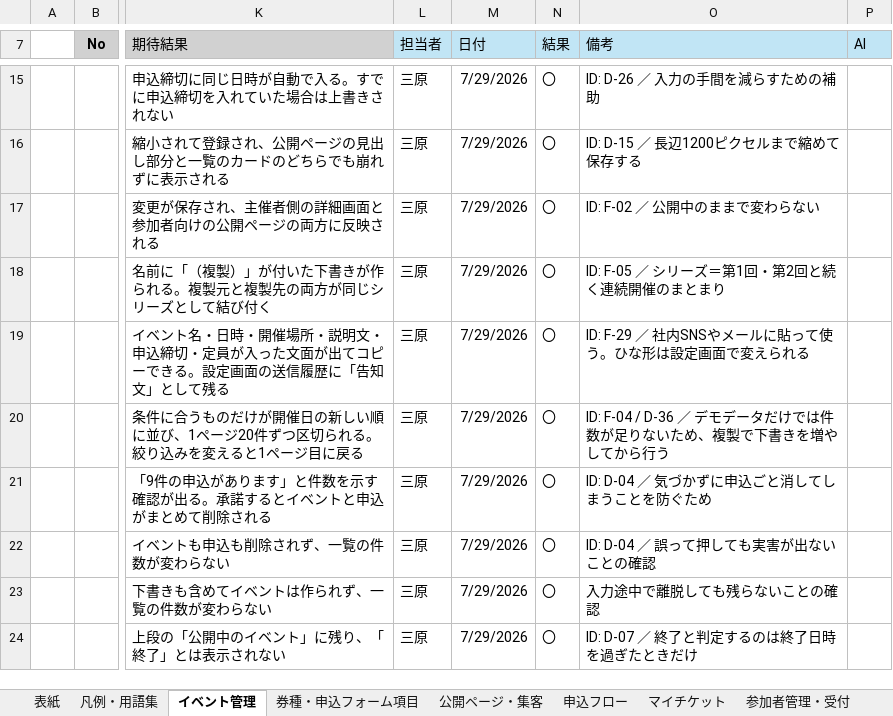
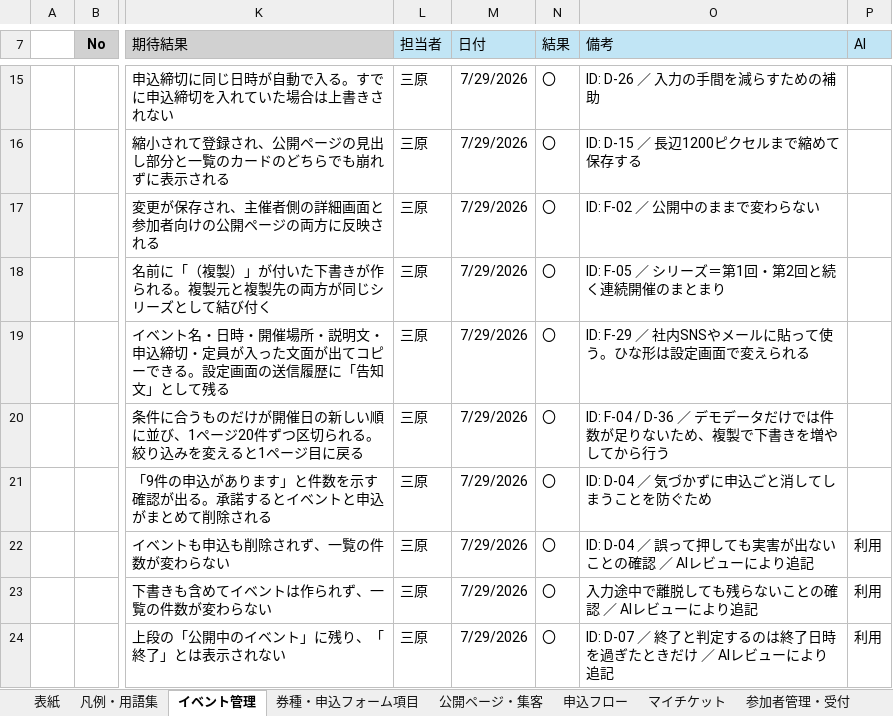
Before and after one commit to Mihara-Yamato-com/event-management-site, an Excel workbook: 結合試験仕様書.xlsx, sheet イベント管理, drawn as a sheet; only a part is shown, gaps mark what is left out; values as stored, in another font and other column widths than the file's, no borders; the diff names each change by its address in the sheet, - before the commit and + after, or states it on an @@ line.

```diff
--- a/結合試験仕様書.xlsx (sheet イベント管理)
+++ b/結合試験仕様書.xlsx (sheet イベント管理)
-O22 (備考): ID: D-04 ／ 誤って押しても実害が出ないことの確認
+O22 (備考): ID: D-04 ／ 誤って押しても実害が出ないことの確認 ／ AIレビューにより追記
-P22:P24 (AI): (empty)
+P22:P24 (AI): 利用
-O23 (備考): 入力途中で離脱しても残らないことの確認
+O23 (備考): 入力途中で離脱しても残らないことの確認 ／ AIレビューにより追記
-O24 (備考): ID: D-07 ／ 終了と判定するのは終了日時を過ぎたときだけ
+O24 (備考): ID: D-07 ／ 終了と判定するのは終了日時を過ぎたときだけ ／ AIレビューにより追記
```
Also changed, not shown: sheet 設定・データ管理, sheet 境界値・異常系, sheet 資料・運営体制, sheet 券種・申込フォーム項目, sheet 申込フロー, sheet 参加者管理・受付, 2 more sheets, 3 other files.
